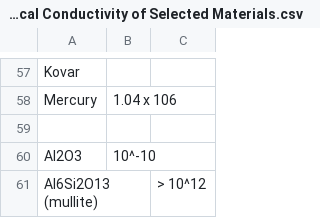
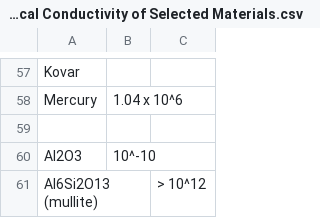
Before and after one commit to MurilloGroupMSU/Dense-Plasma-Properties-Database, a CSV file: database/ET/Electrical Conductivity of Selected Materials.csv, drawn as a sheet; only a part is shown, gaps mark what is left out; the diff covers the shown part only; the diff names each change by its address in the sheet, - before the commit and + after, or states it on an @@ line.

```diff
--- a/database/ET/Electrical Conductivity of Selected Materials.csv
+++ b/database/ET/Electrical Conductivity of Selected Materials.csv
-B58: 1.04 x 106
+B58: 1.04 x 10^6
```
Also changed, not shown: 53 edited cells elsewhere in this file.
